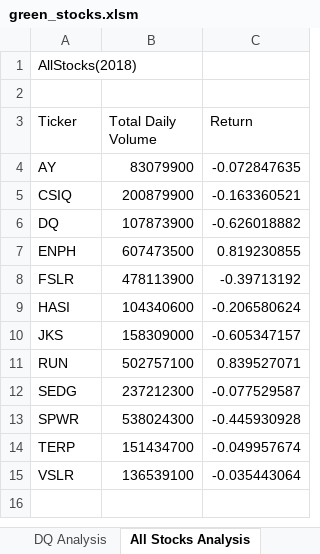
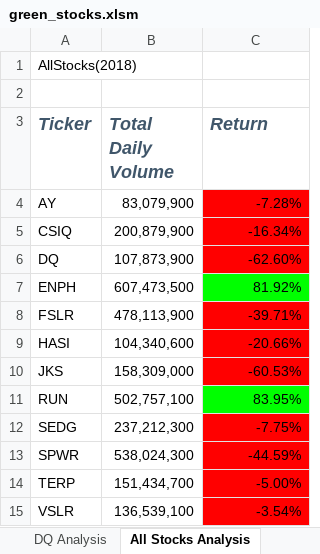
Before and after one commit to kristina1727/Stock-Analysis, an Excel workbook: green_stocks.xlsm, sheet All Stocks Analysis, drawn as a sheet; values as stored, in another font and other column widths than the file's, no borders; the diff names each change by its address in the sheet, - before the commit and + after, or states it on an @@ line.

Commit message:
Module 2.4.2 Save Update

```diff
--- a/green_stocks.xlsm (sheet All Stocks Analysis)
+++ b/green_stocks.xlsm (sheet All Stocks Analysis)
@@ A3:C3 bold: off → on, italic: off → on, text colour: black → #40566A, text size: larger @@
-B4 (Total Daily Volume): 83079900
+B4 (Total Daily Volume): 83,079,900
-C4 (Return): -0.072847635
+C4 (Return): -7.28%
-C4:C6 fill: none
+C4:C6 fill: #FF0000
-B5 (Total Daily Volume): 200879900
+B5 (Total Daily Volume): 200,879,900
-C5 (Return): -0.163360521
+C5 (Return): -16.34%
-B6 (Total Daily Volume): 107873900
+B6 (Total Daily Volume): 107,873,900
-C6 (Return): -0.626018882
+C6 (Return): -62.60%
-B7 (Total Daily Volume): 607473500
+B7 (Total Daily Volume): 607,473,500
-C7 (Return): 0.819230855
+C7 (Return): 81.92%
-C7 fill: none
+C7 fill: #00FF00
-B8 (Total Daily Volume): 478113900
+B8 (Total Daily Volume): 478,113,900
-C8 (Return): -0.39713192
+C8 (Return): -39.71%
-C8:C10 fill: none
+C8:C10 fill: #FF0000
-B9 (Total Daily Volume): 104340600
+B9 (Total Daily Volume): 104,340,600
-C9 (Return): -0.206580624
+C9 (Return): -20.66%
-B10 (Total Daily Volume): 158309000
+B10 (Total Daily Volume): 158,309,000
-C10 (Return): -0.605347157
+C10 (Return): -60.53%
-B11 (Total Daily Volume): 502757100
+B11 (Total Daily Volume): 502,757,100
-C11 (Return): 0.839527071
+C11 (Return): 83.95%
-C11 fill: none
+C11 fill: #00FF00
-B12 (Total Daily Volume): 237212300
+B12 (Total Daily Volume): 237,212,300
-C12 (Return): -0.077529587
+C12 (Return): -7.75%
-C12:C15 fill: none
+C12:C15 fill: #FF0000
-B13 (Total Daily Volume): 538024300
+B13 (Total Daily Volume): 538,024,300
-C13 (Return): -0.445930928
+C13 (Return): -44.59%
-B14 (Total Daily Volume): 151434700
+B14 (Total Daily Volume): 151,434,700
-C14 (Return): -0.049957674
+C14 (Return): -5.00%
-B15 (Total Daily Volume): 136539100
+B15 (Total Daily Volume): 136,539,100
-C15 (Return): -0.035443064
+C15 (Return): -3.54%
```
Also changed, not shown: other sheet tabs.
